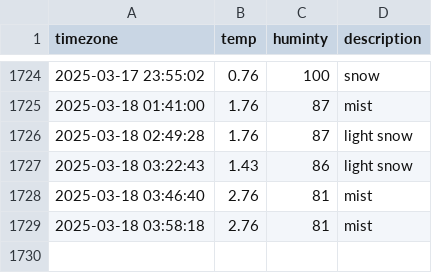
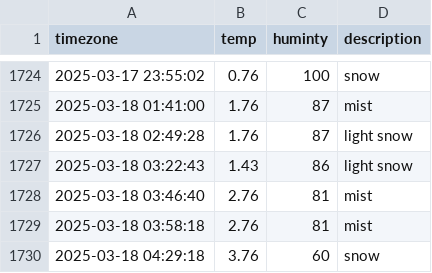
Before and after one commit to dongmin330/seoul_weather, a CSV file: seoul_weather.csv, drawn as a sheet; only a part is shown, gaps mark what is left out; the diff names each change by its address in the sheet, - before the commit and + after, or states it on an @@ line.

```diff
--- a/seoul_weather.csv
+++ b/seoul_weather.csv
+row 1730: 2025-03-18 04:29:18 | 3.76 | 60 | snow
```
